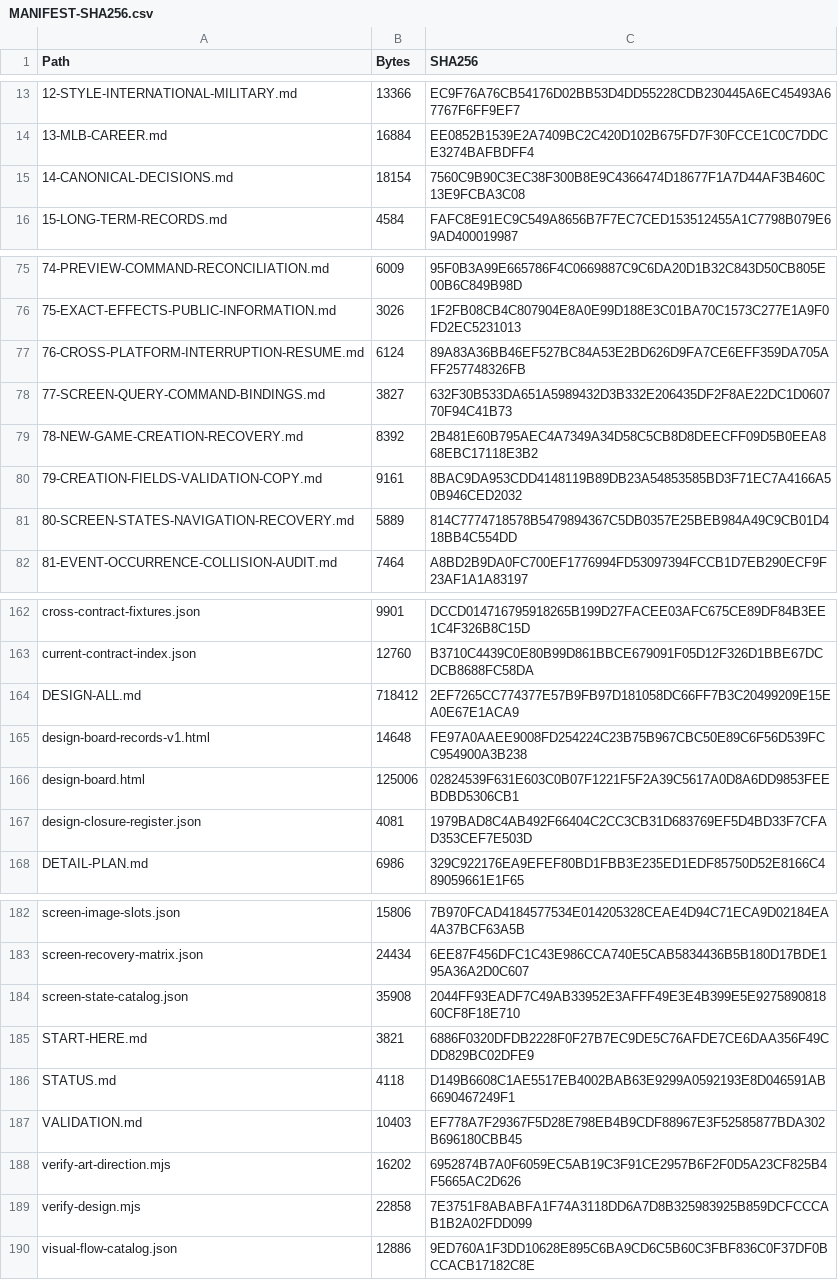
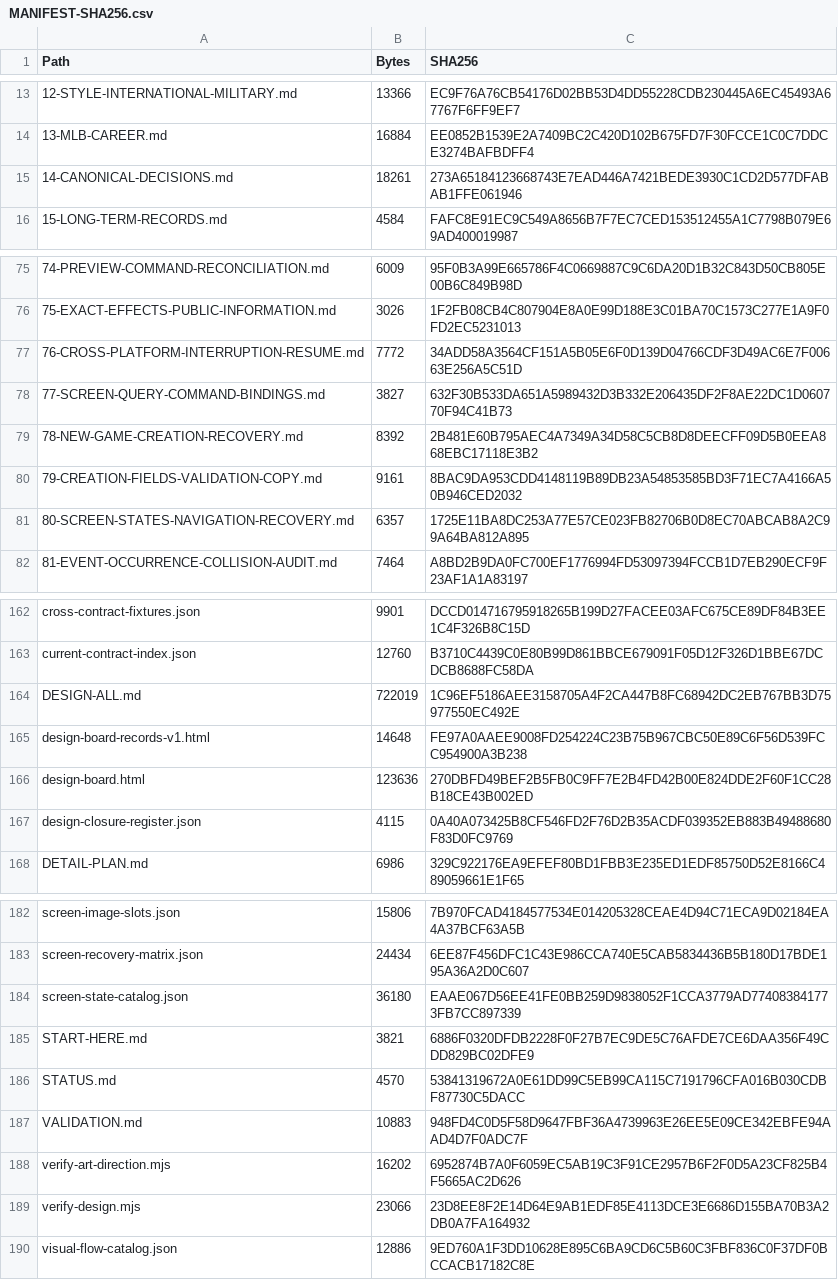
Before and after one commit to bossxor/baseball_Career, a CSV file: docs/design/MANIFEST-SHA256.csv, drawn as a sheet; only a part is shown, gaps mark what is left out; the diff covers the shown part only; the diff names each change by its address in the sheet, - before the commit and + after, or states it on an @@ line.

Commit message:
docs: simplify resume entry to one button

```diff
--- a/docs/design/MANIFEST-SHA256.csv
+++ b/docs/design/MANIFEST-SHA256.csv
-B15 (Bytes): 18154
+B15 (Bytes): 18261
-C15 (SHA256): 7560C9B90C3EC38F300B8E9C4366474D18677F1A7D44AF3B460C13E9FCBA3C08
+C15 (SHA256): 273A65184123668743E7EAD446A7421BEDE3930C1CD2D577DFABAB1FFE061946
-B77 (Bytes): 6124
+B77 (Bytes): 7772
-C77 (SHA256): 89A83A36BB46EF527BC84A53E2BD626D9FA7CE6EFF359DA705AFF257748326FB
+C77 (SHA256): 34ADD58A3564CF151A5B05E6F0D139D04766CDF3D49AC6E7F00663E256A5C51D
-B81 (Bytes): 5889
+B81 (Bytes): 6357
-C81 (SHA256): 814C7774718578B5479894367C5DB0357E25BEB984A49C9CB01D418BB4C554DD
+C81 (SHA256): 1725E11BA8DC253A77E57CE023FB82706B0D8EC70ABCAB8A2C99A64BA812A895
-B164 (Bytes): 718412
+B164 (Bytes): 722019
-C164 (SHA256): 2EF7265CC774377E57B9FB97D181058DC66FF7B3C20499209E15EA0E67E1ACA9
+C164 (SHA256): 1C96EF5186AEE3158705A4F2CA447B8FC68942DC2EB767BB3D75977550EC492E
-B166 (Bytes): 125006
+B166 (Bytes): 123636
-C166 (SHA256): 02824539F631E603C0B07F1221F5F2A39C5617A0D8A6DD9853FEEBDBD5306CB1
+C166 (SHA256): 270DBFD49BEF2B5FB0C9FF7E2B4FD42B00E824DDE2F60F1CC28B18CE43B002ED
-B167 (Bytes): 4081
+B167 (Bytes): 4115
-C167 (SHA256): 1979BAD8C4AB492F66404C2CC3CB31D683769EF5D4BD33F7CFAD353CEF7E503D
+C167 (SHA256): 0A40A073425B8CF546FD2F76D2B35ACDF039352EB883B49488680F83D0FC9769
-B184 (Bytes): 35908
+B184 (Bytes): 36180
-C184 (SHA256): 2044FF93EADF7C49AB33952E3AFFF49E3E4B399E5E927589081860CF8F18E710
+C184 (SHA256): EAAE067D56EE41FE0BB259D9838052F1CCA3779AD774083841773FB7CC897339
-B186 (Bytes): 4118
+B186 (Bytes): 4570
-C186 (SHA256): D149B6608C1AE5517EB4002BAB63E9299A0592193E8D046591AB6690467249F1
+C186 (SHA256): 53841319672A0E61DD99C5EB99CA115C7191796CFA016B030CDBF87730C5DACC
-B187 (Bytes): 10403
+B187 (Bytes): 10883
-C187 (SHA256): EF778A7F29367F5D28E798EB4B9CDF88967E3F52585877BDA302B696180CBB45
+C187 (SHA256): 948FD4C0D5F58D9647FBF36A4739963E26EE5E09CE342EBFE94AAD4D7F0ADC7F
-B189 (Bytes): 22858
+B189 (Bytes): 23066
-C189 (SHA256): 7E3751F8ABABFA1F74A3118DD6A7D8B325983925B859DCFCCCAB1B2A02FDD099
+C189 (SHA256): 23D8EE8F2E14D64E9AB1EDF85E4113DCE3E6686D155BA70B3A2DB0A7FA164932
```
Also changed, not shown: 4 edited cells elsewhere in this file, 12 other files.
